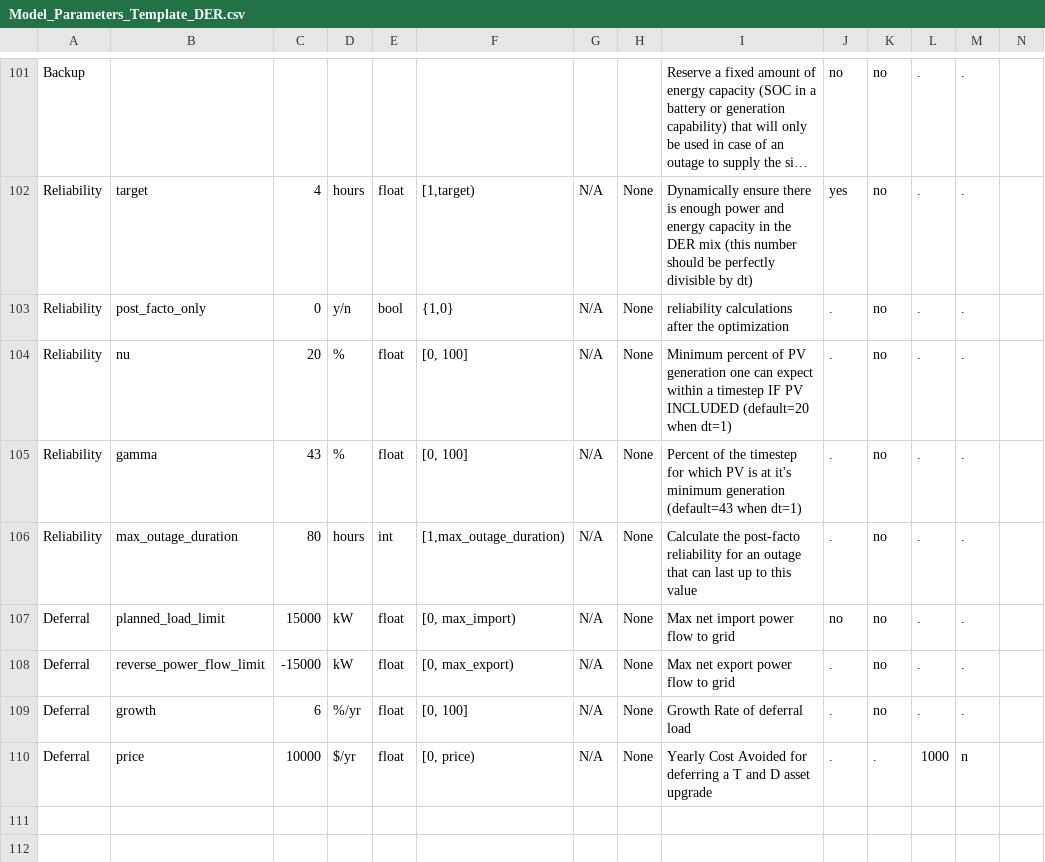
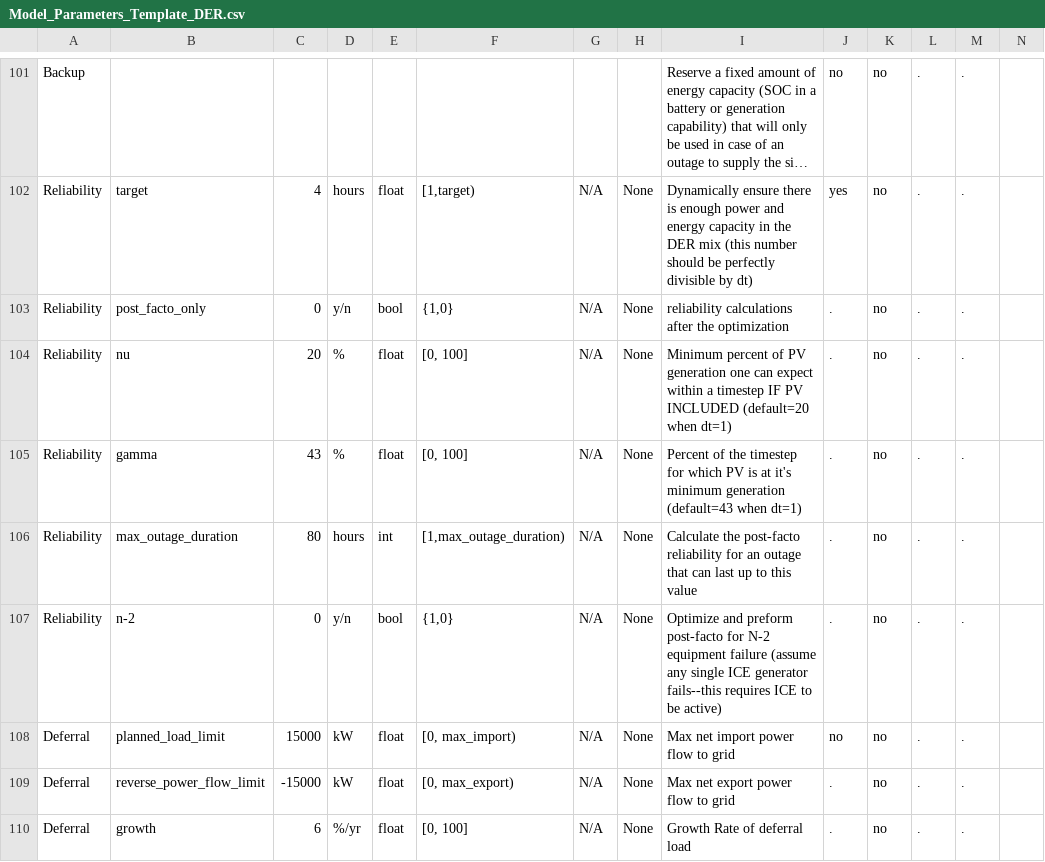
Before and after one commit to irizvanoghlu/Avantus, a CSV file: Model_Parameters_Template_DER.csv, drawn as a sheet; only a part is shown, gaps mark what is left out; the shorter side is filled out with more unchanged rows; long unchanged cells end in …; the diff names each change by its address in the sheet, - before the commit and + after, or states it on an @@ line.

Commit message:
added and tested new n-2 input under Reliability

```diff
--- a/Model_Parameters_Template_DER.csv
+++ b/Model_Parameters_Template_DER.csv
+row 107: Reliability | n-2 | 0 | y/n | bool | {1,0} | N/A | None | Optimize and preform post-facto for N-2 equipment failure (assume any single ICE generator fails--this requires ICE to be active) | . | no | . | .
```
Also changed, not shown: 2 other files.
